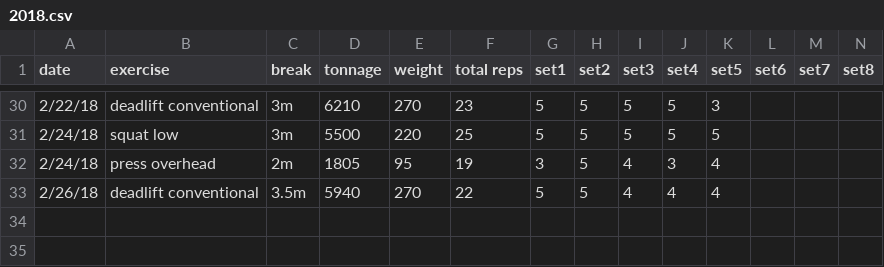
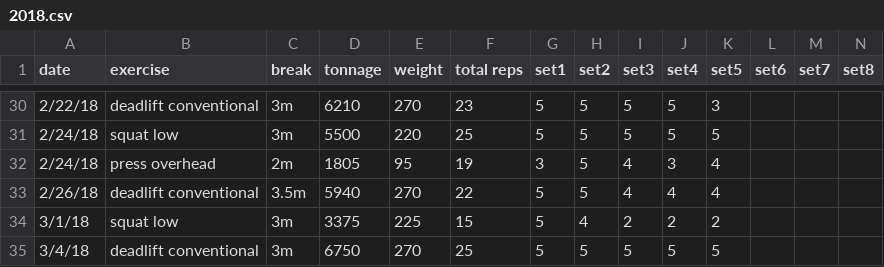
Before and after one commit to solenoid/exercise, a CSV file: 2018.csv, drawn as a sheet; only a part is shown, gaps mark what is left out; rows hold the shown columns only; the diff names each change by its address in the sheet, - before the commit and + after, or states it on an @@ line.

Commit message:
moar weight

```diff
--- a/2018.csv
+++ b/2018.csv
+row 34: 3/1/18 | squat low | 3m | 3375 | 225 | 15 | 5 | 4 | 2 | 2 | 2
+row 35: 3/4/18 | deadlift conventional | 3m | 6750 | 270 | 25 | 5 | 5 | 5 | 5 | 5
```
